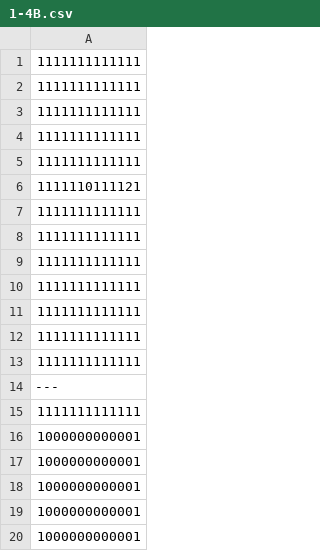
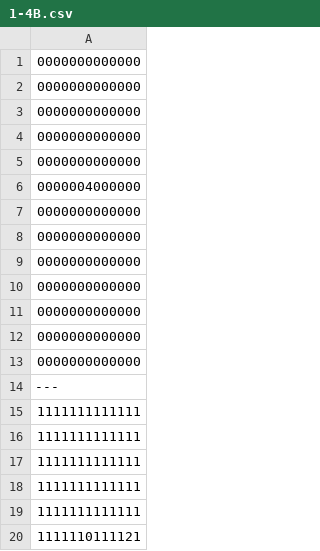
Before and after one commit to Hibiki-0131/Mr.Repair, a CSV file: Mr.Repair/Assets/Data/Room_Data/CSV/1-4/1-4B.csv, drawn as a sheet; only a part is shown; the shorter side is filled out with more unchanged rows.

```diff
--- a/Mr.Repair/Assets/Data/Room_Data/CSV/1-4/1-4B.csv
+++ b/Mr.Repair/Assets/Data/Room_Data/CSV/1-4/1-4B.csv
@@ -1 +1,15 @@
+0000000000000
+0000000000000
+0000000000000
+0000000000000
+0000000000000
+0000004000000
+0000000000000
+0000000000000
+0000000000000
+0000000000000
+0000000000000
+0000000000000
+0000000000000
+---
 1111111111111
```
Also changed, not shown: Mr.Repair/Assets/Data/Room_Data/CSV/1-4/1-4A.csv, 1 other file.
